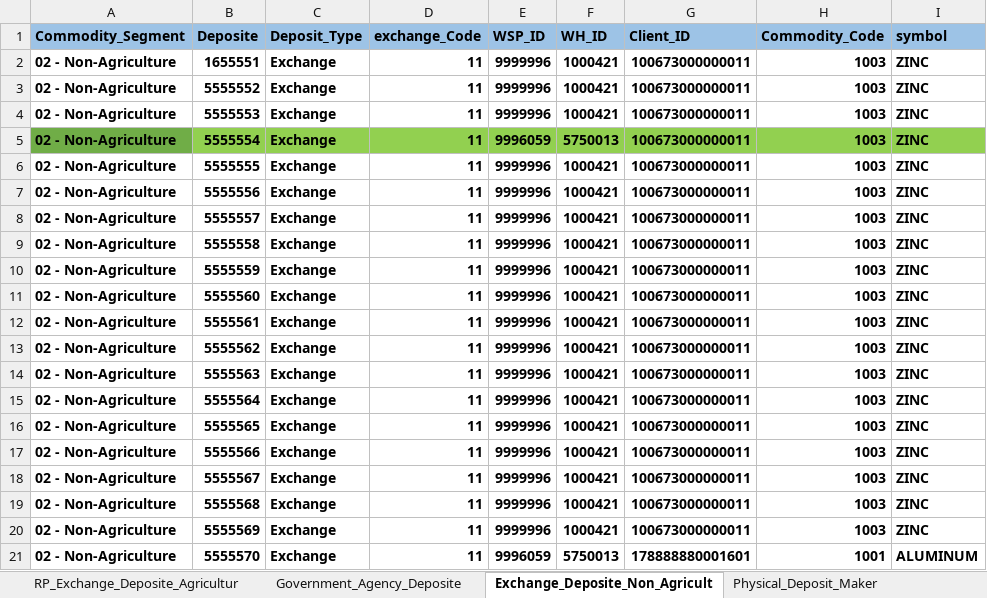
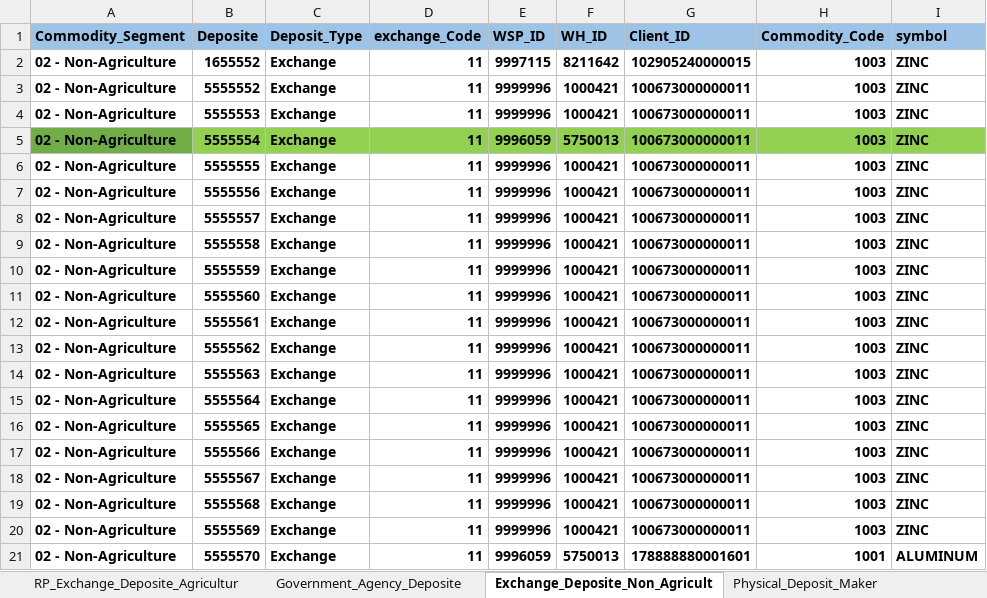
Before and after one commit to Abhishekthasal/COUNTRYWIDE-COMMODITY-REPOSITORY-LIMITED, an Excel workbook: Data/ENWR_Creation.xlsx, sheet Exchange_Deposite_Non_Agricult, drawn as a sheet; only a part is shown; values as stored, in another font and other column widths than the file's, no borders; the diff names each change by its address in the sheet, - before the commit and + after, or states it on an @@ line.

```diff
--- a/Data/ENWR_Creation.xlsx (sheet Exchange_Deposite_Non_Agricult)
+++ b/Data/ENWR_Creation.xlsx (sheet Exchange_Deposite_Non_Agricult)
-B2 (Deposite): 1655551
+B2 (Deposite): 1655552
-E2 (WSP_ID): 9999996
+E2 (WSP_ID): 9997115
-F2 (WH_ID): 1000421
+F2 (WH_ID): 8211642
-G2 (Client_ID): 100673000000011
+G2 (Client_ID): 102905240000015
```
Also changed, not shown: sheet Deposite_Assayer_Maker, sheet Exchange_Non_Agriculture_Physic, 26 other files.
